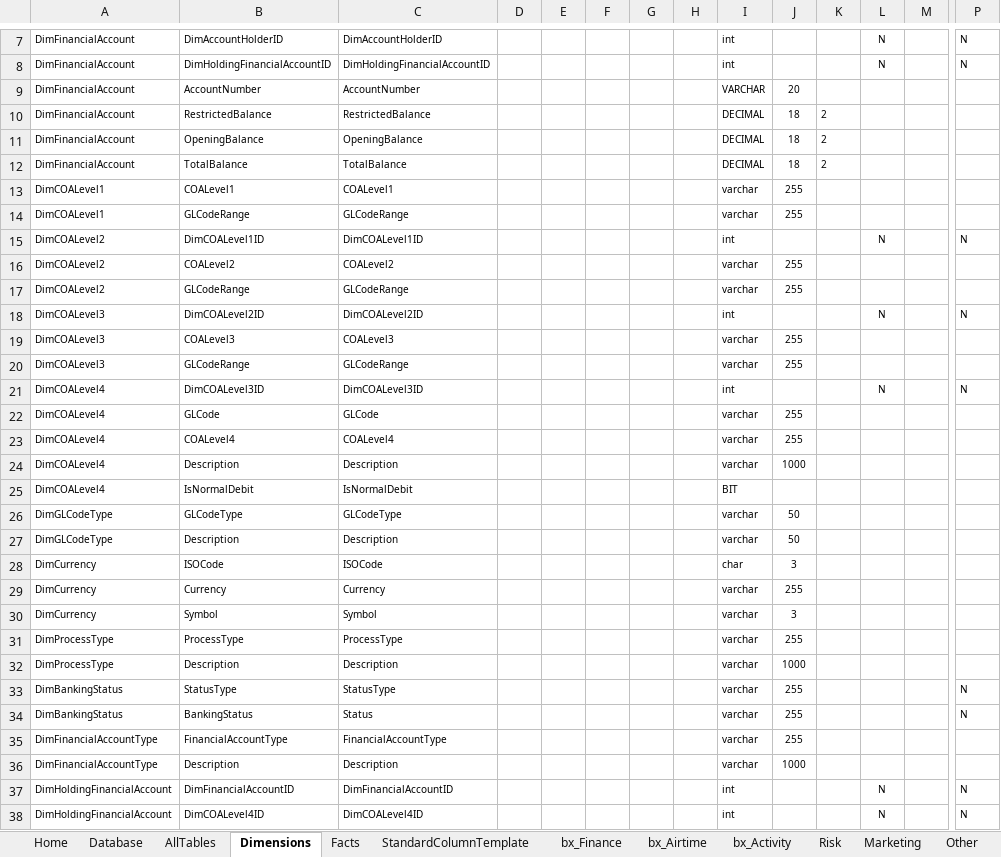
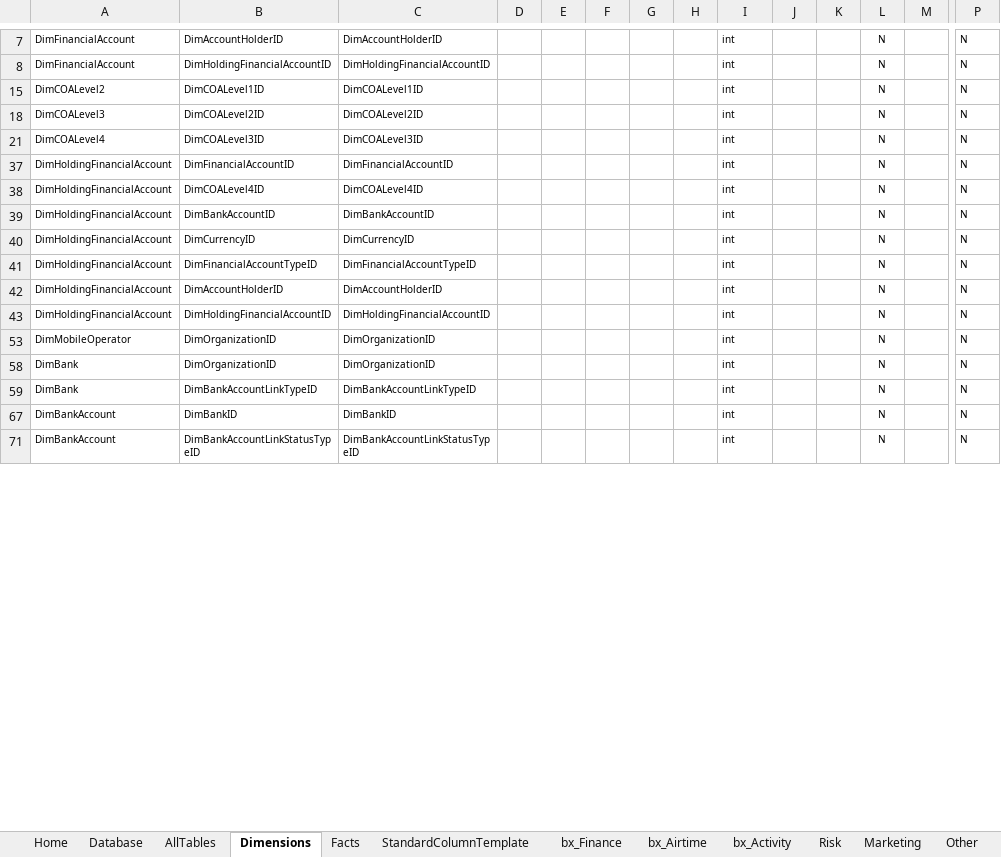
Before and after one commit to AphelionSoftware/Pagatech, an Excel workbook: Code Generators/EDW_DDL/Aphelion.PagaFinance.BusMatrix.xlsm, sheet Dimensions, drawn as a sheet; only a part is shown, gaps mark what is left out; the shorter side is filled out with more unchanged rows; values as stored, in another font and other column widths than the file's, no borders; rows hold the shown columns only; the diff covers the shown part only; the diff names each change by its address in the sheet, - before the commit and + after, or states it on an @@ line.

```diff
--- a/Code Generators/EDW_DDL/Aphelion.PagaFinance.BusMatrix.xlsm (sheet Dimensions)
+++ b/Code Generators/EDW_DDL/Aphelion.PagaFinance.BusMatrix.xlsm (sheet Dimensions)
@@ row 9 hidden: DimFinancialAccount | AccountNumber | AccountNumber |  |  |  |  |  | VARCHAR | 20 @@
@@ row 10 hidden: DimFinancialAccount | RestrictedBalance | RestrictedBalance |  |  |  |  |  | DECIMAL | 18 | 2 @@
@@ row 11 hidden: DimFinancialAccount | OpeningBalance | OpeningBalance |  |  |  |  |  | DECIMAL | 18 | 2 @@
@@ row 12 hidden: DimFinancialAccount | TotalBalance | TotalBalance |  |  |  |  |  | DECIMAL | 18 | 2 @@
@@ row 13 hidden: DimCOALevel1 | COALevel1 | COALevel1 |  |  |  |  |  | varchar | 255 @@
@@ row 14 hidden: DimCOALevel1 | GLCodeRange | GLCodeRange |  |  |  |  |  | varchar | 255 @@
@@ row 16 hidden: DimCOALevel2 | COALevel2 | COALevel2 |  |  |  |  |  | varchar | 255 @@
@@ row 17 hidden: DimCOALevel2 | GLCodeRange | GLCodeRange |  |  |  |  |  | varchar | 255 @@
@@ row 19 hidden: DimCOALevel3 | COALevel3 | COALevel3 |  |  |  |  |  | varchar | 255 @@
@@ row 20 hidden: DimCOALevel3 | GLCodeRange | GLCodeRange |  |  |  |  |  | varchar | 255 @@
@@ row 22 hidden: DimCOALevel4 | GLCode | GLCode |  |  |  |  |  | varchar | 255 @@
@@ row 23 hidden: DimCOALevel4 | COALevel4 | COALevel4 |  |  |  |  |  | varchar | 255 @@
@@ row 24 hidden: DimCOALevel4 | Description | Description |  |  |  |  |  | varchar | 1000 @@
@@ row 25 hidden: DimCOALevel4 | IsNormalDebit | IsNormalDebit |  |  |  |  |  | BIT @@
@@ row 26 hidden: DimGLCodeType | GLCodeType | GLCodeType |  |  |  |  |  | varchar | 50 @@
@@ row 27 hidden: DimGLCodeType | Description | Description |  |  |  |  |  | varchar | 50 @@
@@ row 28 hidden: DimCurrency | ISOCode | ISOCode |  |  |  |  |  | char | 3 @@
@@ row 29 hidden: DimCurrency | Currency | Currency |  |  |  |  |  | varchar | 255 @@
@@ row 30 hidden: DimCurrency | Symbol | Symbol |  |  |  |  |  | varchar | 3 @@
@@ row 31 hidden: DimProcessType | ProcessType | ProcessType |  |  |  |  |  | varchar | 255 @@
@@ row 32 hidden: DimProcessType | Description | Description |  |  |  |  |  | varchar | 1000 @@
@@ row 33 hidden: DimBankingStatus | StatusType | StatusType |  |  |  |  |  | varchar | 255 |  |  |  | N @@
@@ row 34 hidden: DimBankingStatus | BankingStatus | Status |  |  |  |  |  | varchar | 255 |  |  |  | N @@
@@ row 35 hidden: DimFinancialAccountType | FinancialAccountType | FinancialAccountType |  |  |  |  |  | varchar | 255 @@
@@ row 36 hidden: DimFinancialAccountType | Description | Description |  |  |  |  |  | varchar | 1000 @@
```
Also changed, not shown: 90 hidden or unhidden rows and 2 edited cells elsewhere in this sheet, sheet Facts, sheet bx_Airtime, sheet bx_Finance, sheet bx_Activity, hidden cells, charts or pictures.
